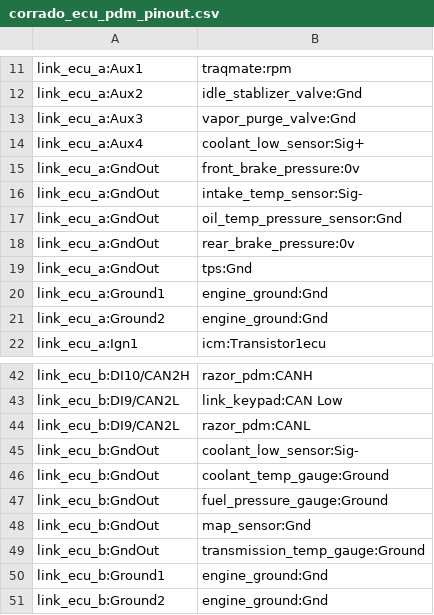
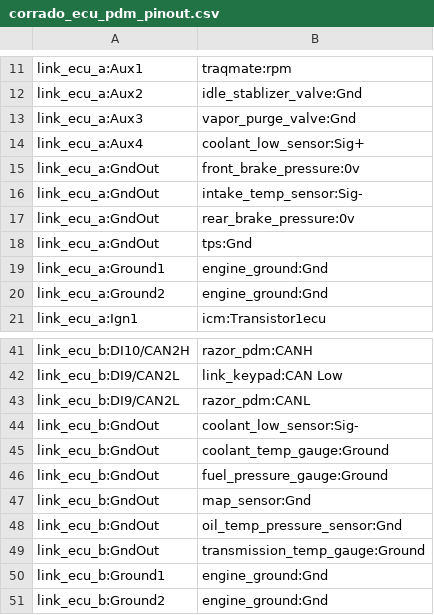
Before and after one commit to djhedges/corrado_wiring, a CSV file: corrado_ecu_pdm_pinout.csv, drawn as a sheet; only a part is shown, gaps mark what is left out.

```diff
--- a/corrado_ecu_pdm_pinout.csv
+++ b/corrado_ecu_pdm_pinout.csv
@@ -16,3 +16,2 @@ link_ecu_a:GndOut,front_brake_pressure:0v
 link_ecu_a:GndOut,intake_temp_sensor:Sig-
-link_ecu_a:GndOut,oil_temp_pressure_sensor:Gnd
 link_ecu_a:GndOut,rear_brake_pressure:0v
@@ -48,2 +47,3 @@ link_ecu_b:GndOut,fuel_pressure_gauge:Ground
 link_ecu_b:GndOut,map_sensor:Gnd
+link_ecu_b:GndOut,oil_temp_pressure_sensor:Gnd
 link_ecu_b:GndOut,transmission_temp_gauge:Ground
```
Also changed, not shown: 8 other files.
